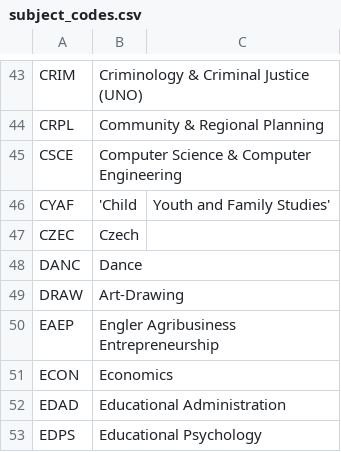
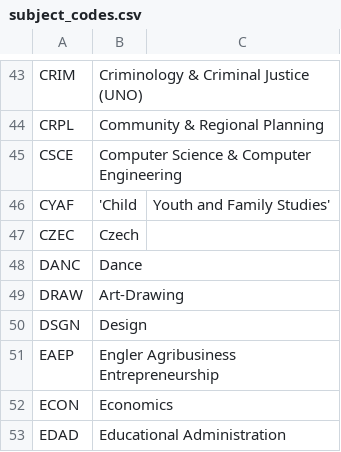
Before and after one commit to unl/UNL_UndergraduateBulletin, a CSV file: data/2013/creq/subject_codes.csv, drawn as a sheet; only a part is shown, gaps mark what is left out; the shorter side is filled out with more unchanged rows; the diff names each change by its address in the sheet, - before the commit and + after, or states it on an @@ line.

Commit message:
Add Design, DSGN subject code

```diff
--- a/data/2013/creq/subject_codes.csv
+++ b/data/2013/creq/subject_codes.csv
+row 50: DSGN | Design
```
